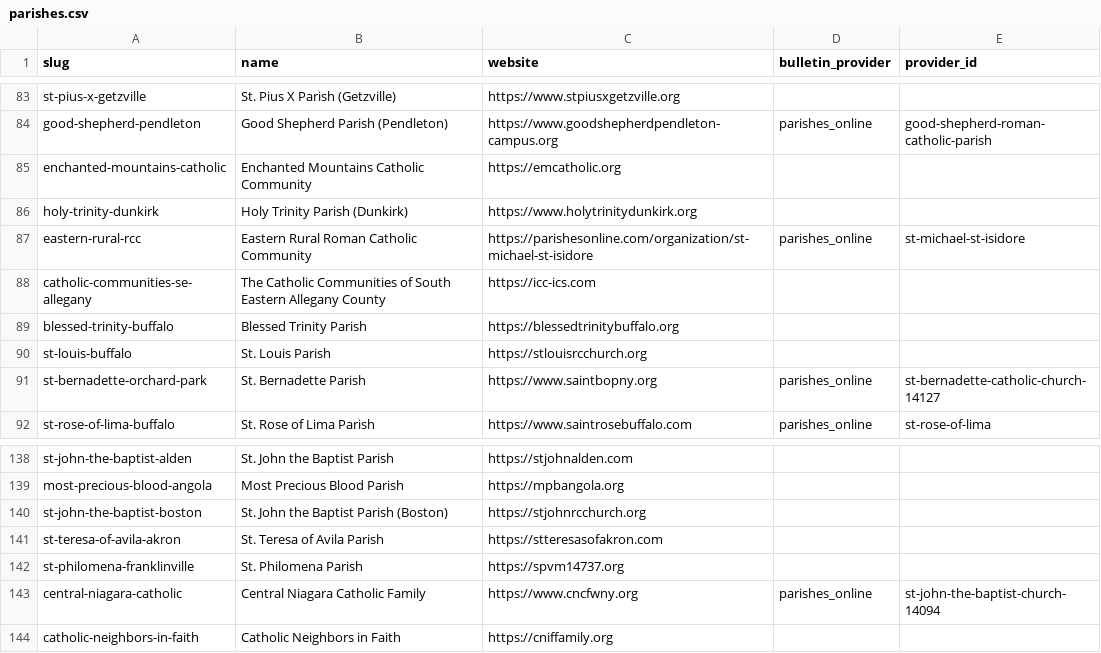
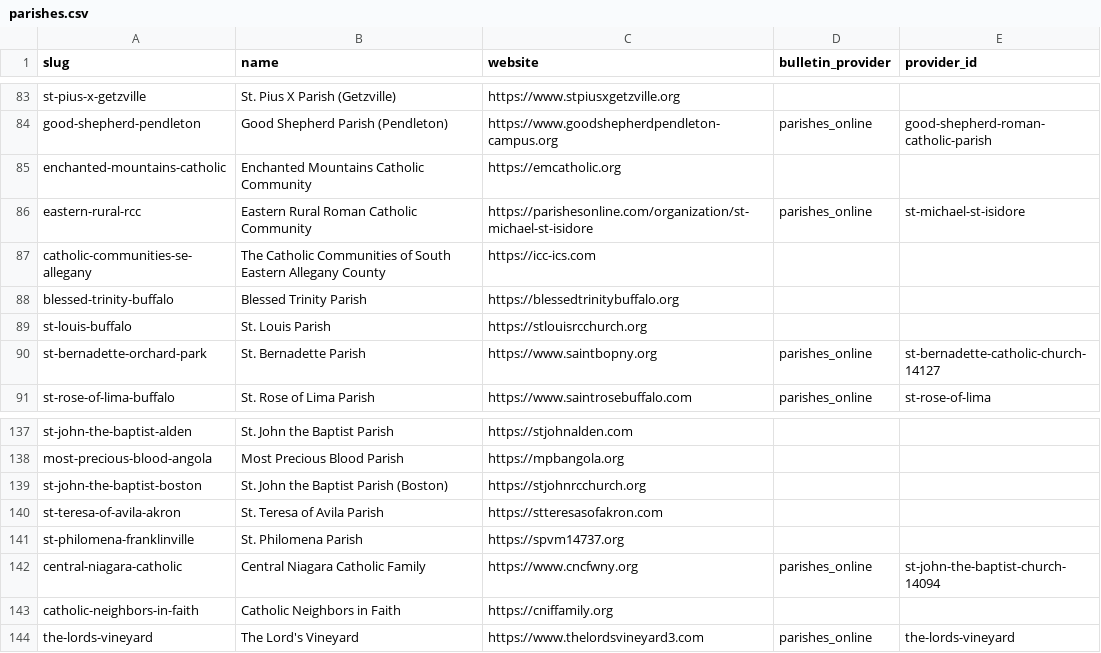
Before and after one commit to lyonsl2/project-carlo, a CSV file: data/parishes.csv, drawn as a sheet; only a part is shown, gaps mark what is left out; removed rows and columns are numbered as before the commit, all else as after; the diff names each change by its address in the sheet, - before the commit and + after, or states it on an @@ line.

```diff
--- a/data/parishes.csv
+++ b/data/parishes.csv
-row 86: holy-trinity-dunkirk | Holy Trinity Parish (Dunkirk) | https://www.holytrinitydunkirk.org
+row 144: the-lords-vineyard | The Lord's Vineyard | https://www.thelordsvineyard3.com | parishes_online | the-lords-vineyard
```
Also changed, not shown: data/churches.csv, 1 other file.
